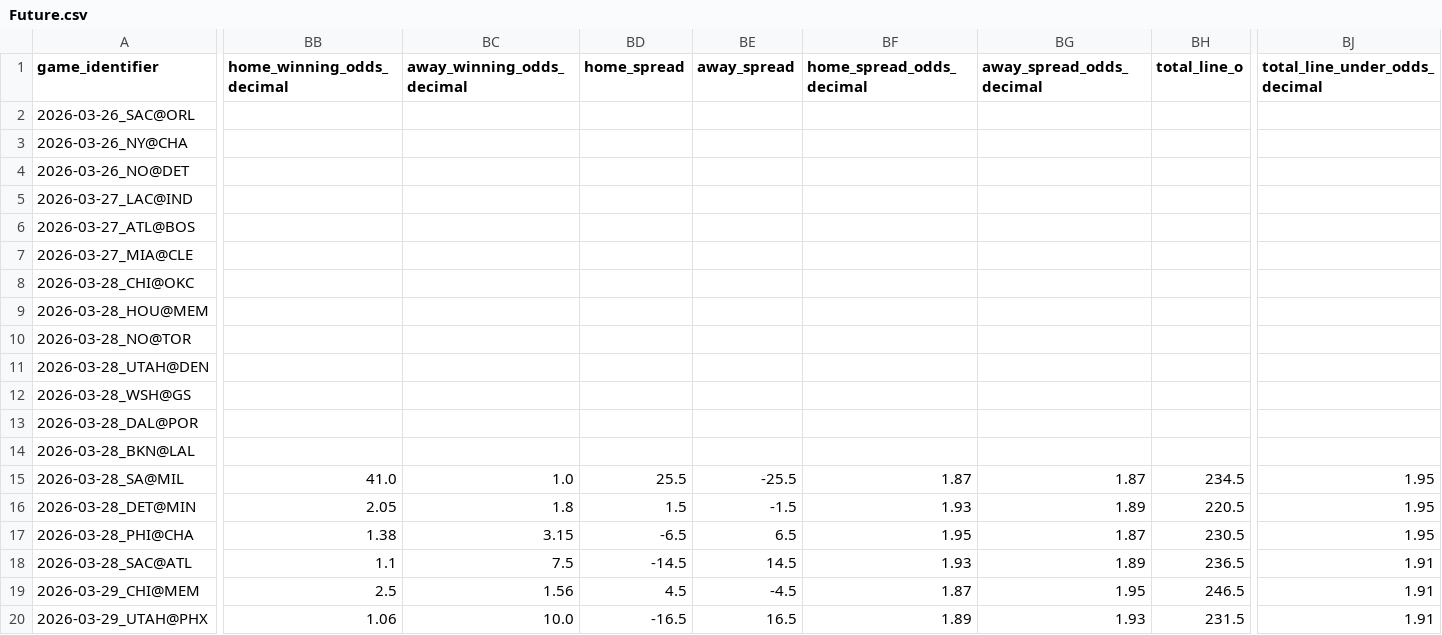
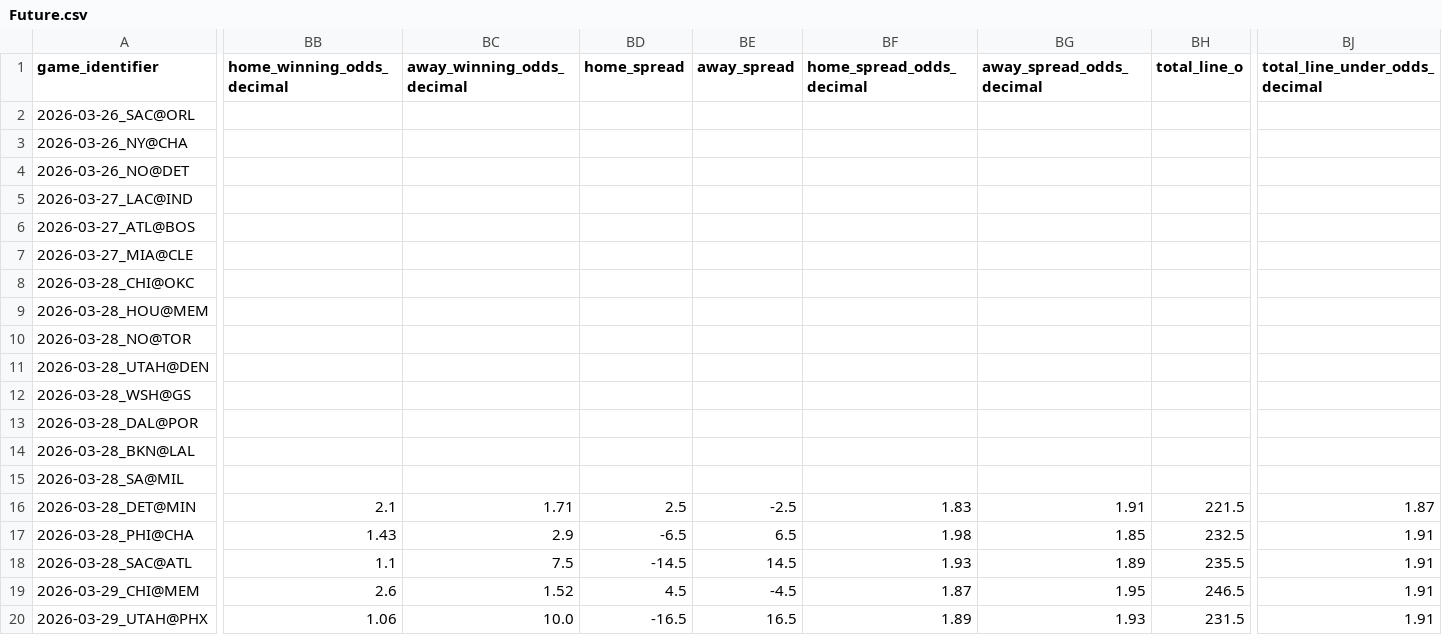
Before and after one commit to iampreetdave-work/basketball-NBA, a CSV file: Future.csv, drawn as a sheet; only a part is shown, gaps mark what is left out; the diff covers the shown part only; the diff names each change by its address in the sheet, - before the commit and + after, or states it on an @@ line.

```diff
--- a/Future.csv
+++ b/Future.csv
-BB15 (home_winning_odds_decimal): 41.0
+BB15 (home_winning_odds_decimal): (empty)
-BC15 (away_winning_odds_decimal): 1.0
+BC15 (away_winning_odds_decimal): (empty)
-BD15 (home_spread): 25.5
+BD15 (home_spread): (empty)
-BE15 (away_spread): -25.5
+BE15 (away_spread): (empty)
-BF15 (home_spread_odds_decimal): 1.87
+BF15 (home_spread_odds_decimal): (empty)
-BG15 (away_spread_odds_decimal): 1.87
+BG15 (away_spread_odds_decimal): (empty)
-BH15 (total_line_o): 234.5
+BH15 (total_line_o): (empty)
-BJ15 (total_line_under_odds_decimal): 1.95
+BJ15 (total_line_under_odds_decimal): (empty)
-BB16 (home_winning_odds_decimal): 2.05
+BB16 (home_winning_odds_decimal): 2.1
-BC16 (away_winning_odds_decimal): 1.8
+BC16 (away_winning_odds_decimal): 1.71
-BD16 (home_spread): 1.5
+BD16 (home_spread): 2.5
-BE16 (away_spread): -1.5
+BE16 (away_spread): -2.5
-BF16 (home_spread_odds_decimal): 1.93
+BF16 (home_spread_odds_decimal): 1.83
-BG16 (away_spread_odds_decimal): 1.89
+BG16 (away_spread_odds_decimal): 1.91
-BH16 (total_line_o): 220.5
+BH16 (total_line_o): 221.5
-BJ16 (total_line_under_odds_decimal): 1.95
+BJ16 (total_line_under_odds_decimal): 1.87
-BB17 (home_winning_odds_decimal): 1.38
+BB17 (home_winning_odds_decimal): 1.43
-BC17 (away_winning_odds_decimal): 3.15
+BC17 (away_winning_odds_decimal): 2.9
-BF17 (home_spread_odds_decimal): 1.95
+BF17 (home_spread_odds_decimal): 1.98
-BG17 (away_spread_odds_decimal): 1.87
+BG17 (away_spread_odds_decimal): 1.85
-BH17 (total_line_o): 230.5
+BH17 (total_line_o): 232.5
-BJ17 (total_line_under_odds_decimal): 1.95
+BJ17 (total_line_under_odds_decimal): 1.91
-BH18 (total_line_o): 236.5
+BH18 (total_line_o): 235.5
-BB19 (home_winning_odds_decimal): 2.5
+BB19 (home_winning_odds_decimal): 2.6
-BC19 (away_winning_odds_decimal): 1.56
+BC19 (away_winning_odds_decimal): 1.52
```
Also changed, not shown: 2 edited cells elsewhere in this file, NBA_PREDICTIONS_ML.csv, upcoming_nba_draftkings_odds.csv.
